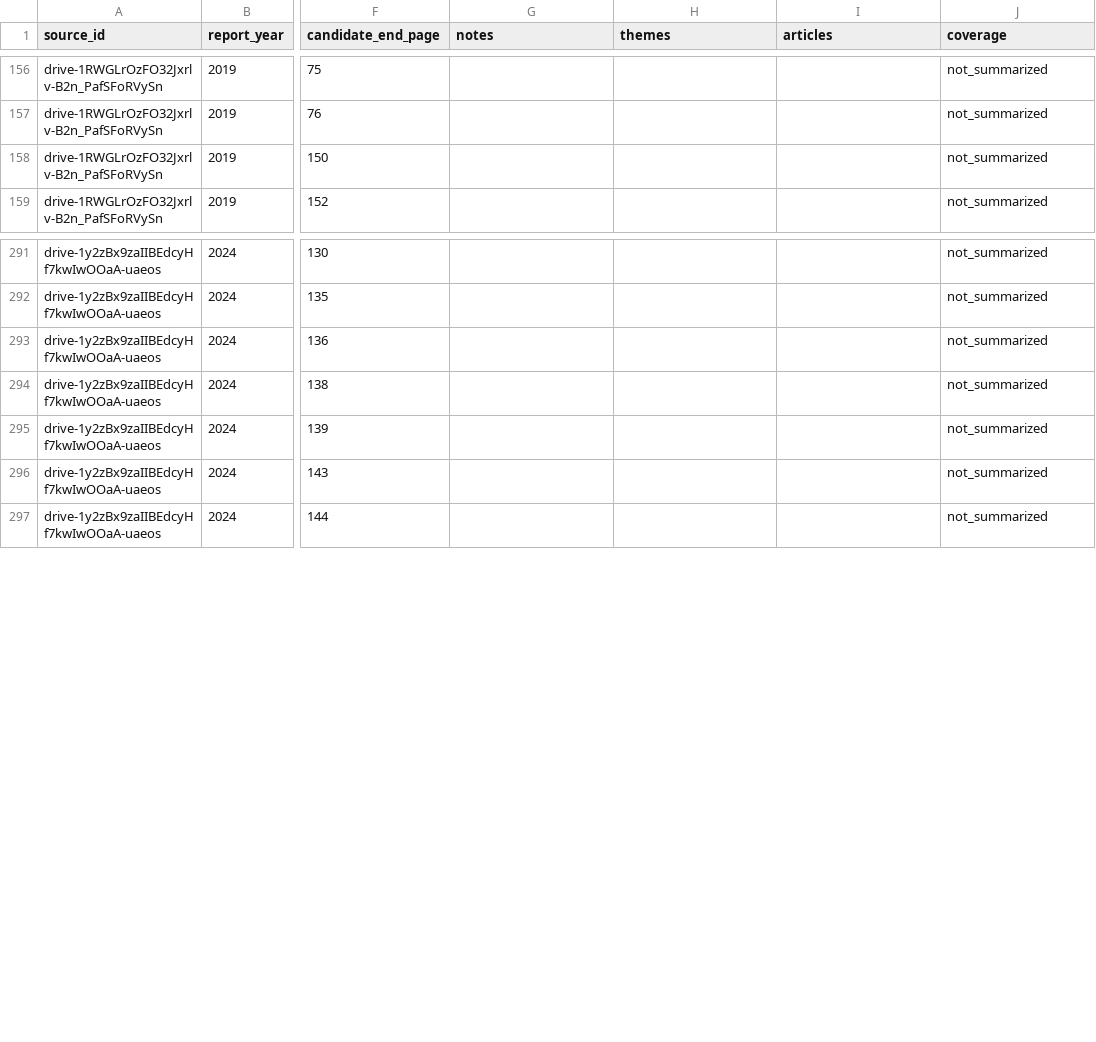
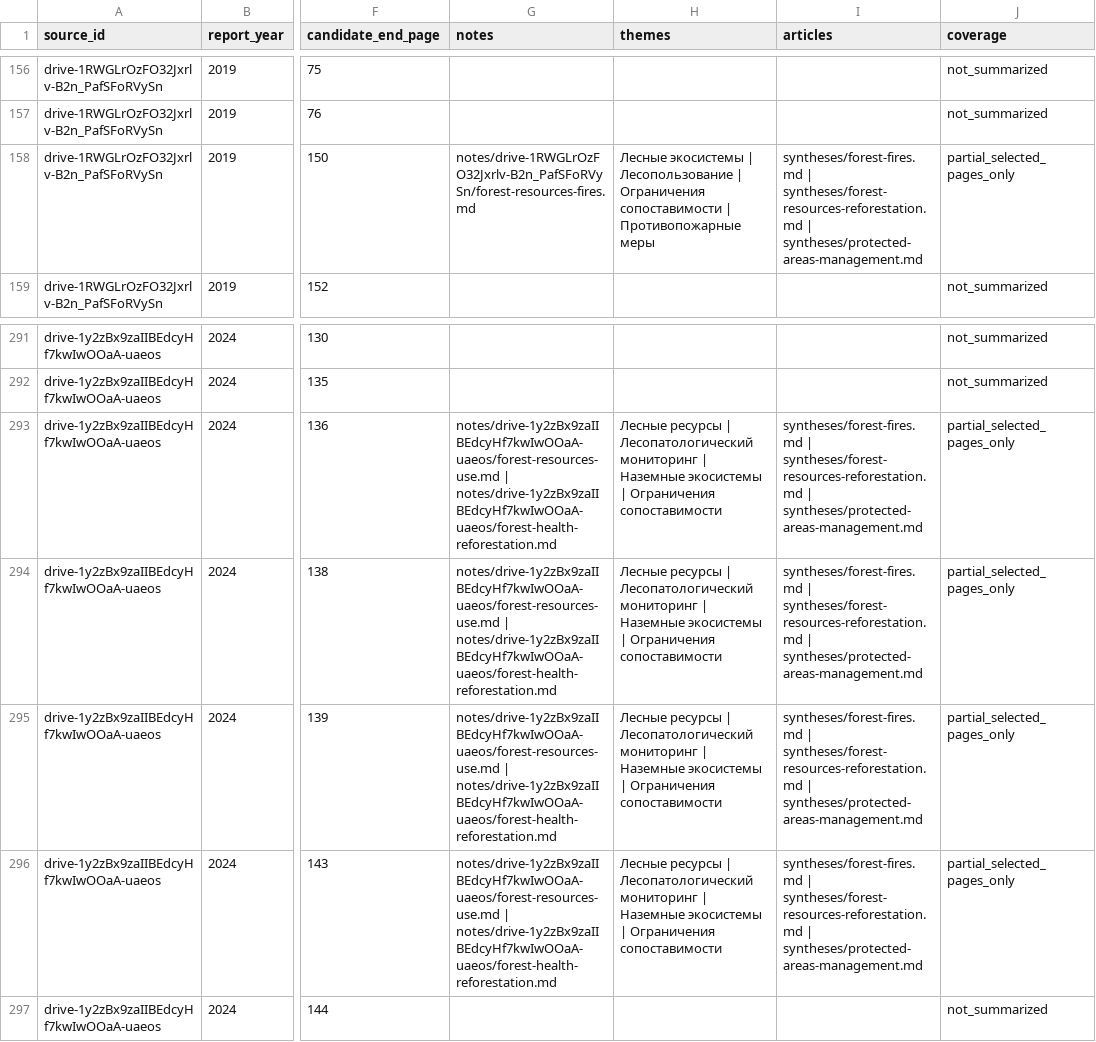
Before and after one commit to EkaterinaShigarova/LLM-viki, a CSV file: datasets/coverage_matrix.csv, drawn as a sheet; only a part is shown, gaps mark what is left out; the diff names each change by its address in the sheet, - before the commit and + after, or states it on an @@ line.

Commit message:
Synthesize complete 2019 and 2024 forestry sections with preserved source discrepancies

```diff
--- a/datasets/coverage_matrix.csv
+++ b/datasets/coverage_matrix.csv
-G158 (notes): (empty)
+G158 (notes): notes/drive-1RWGLrOzFO32Jxrlv-B2n_PafSFoRVySn/forest-resources-fires.md
-H158 (themes): (empty)
+H158 (themes): Лесные экосистемы | Лесопользование | Ограничения сопоставимости | Противопожарные меры
-I158 (articles): (empty)
+I158 (articles): syntheses/forest-fires.md | syntheses/forest-resources-reforestation.md | syntheses/protected-areas-management.md
-J158 (coverage): not_summarized
+J158 (coverage): partial_selected_pages_only
-G293:G296 (notes): (empty)
+G293:G296 (notes): notes/drive-1y2zBx9zaIIBEdcyHf7kwIwOOaA-uaeos/forest-resources-use.md | notes/drive-1y2zBx9zaIIBEdcyHf7kwIwOOaA-uaeos/forest-health-reforestation.md
-H293:H296 (themes): (empty)
+H293:H296 (themes): Лесные ресурсы | Лесопатологический мониторинг | Наземные экосистемы | Ограничения сопоставимости
-I293:I296 (articles): (empty)
+I293:I296 (articles): syntheses/forest-fires.md | syntheses/forest-resources-reforestation.md | syntheses/protected-areas-management.md
-J293:J296 (coverage): not_summarized
+J293:J296 (coverage): partial_selected_pages_only
```
Also changed, not shown: 42 other files.
